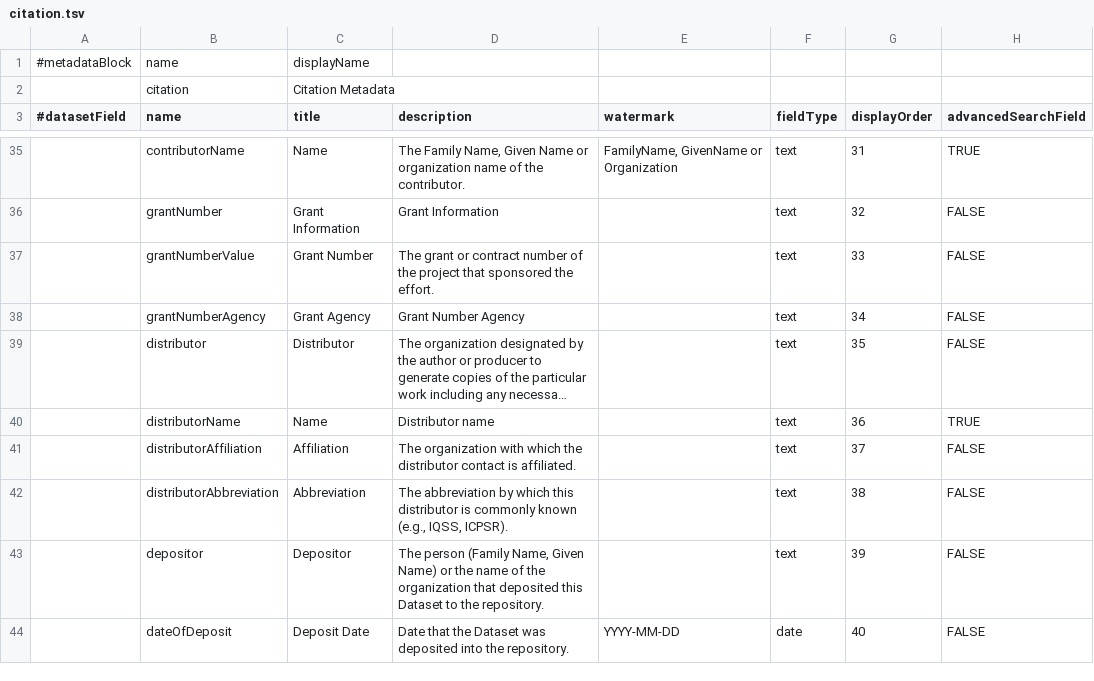
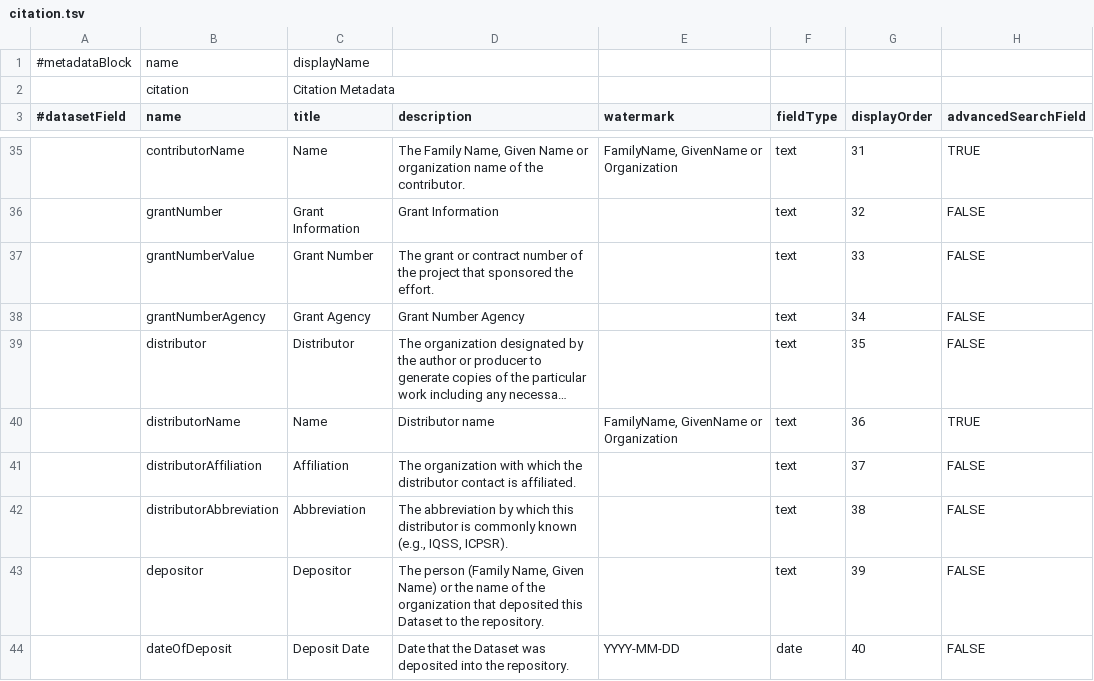
Before and after one commit to bencomp/dataverse, a TSV file: scripts/api/data/metadatablocks/citation.tsv, drawn as a sheet; only a part is shown, gaps mark what is left out; long unchanged cells end in …; the diff covers the shown part only; the diff names each change by its address in the sheet, - before the commit and + after, or states it on an @@ line.

```diff
--- a/scripts/api/data/metadatablocks/citation.tsv
+++ b/scripts/api/data/metadatablocks/citation.tsv
-E40 (watermark): (empty)
+E40 (watermark): FamilyName, GivenName or Organization
```
Also changed, not shown: 1 added row and 7 edited cells elsewhere in this file, scripts/api/data/metadatablocks/social_science.tsv.
